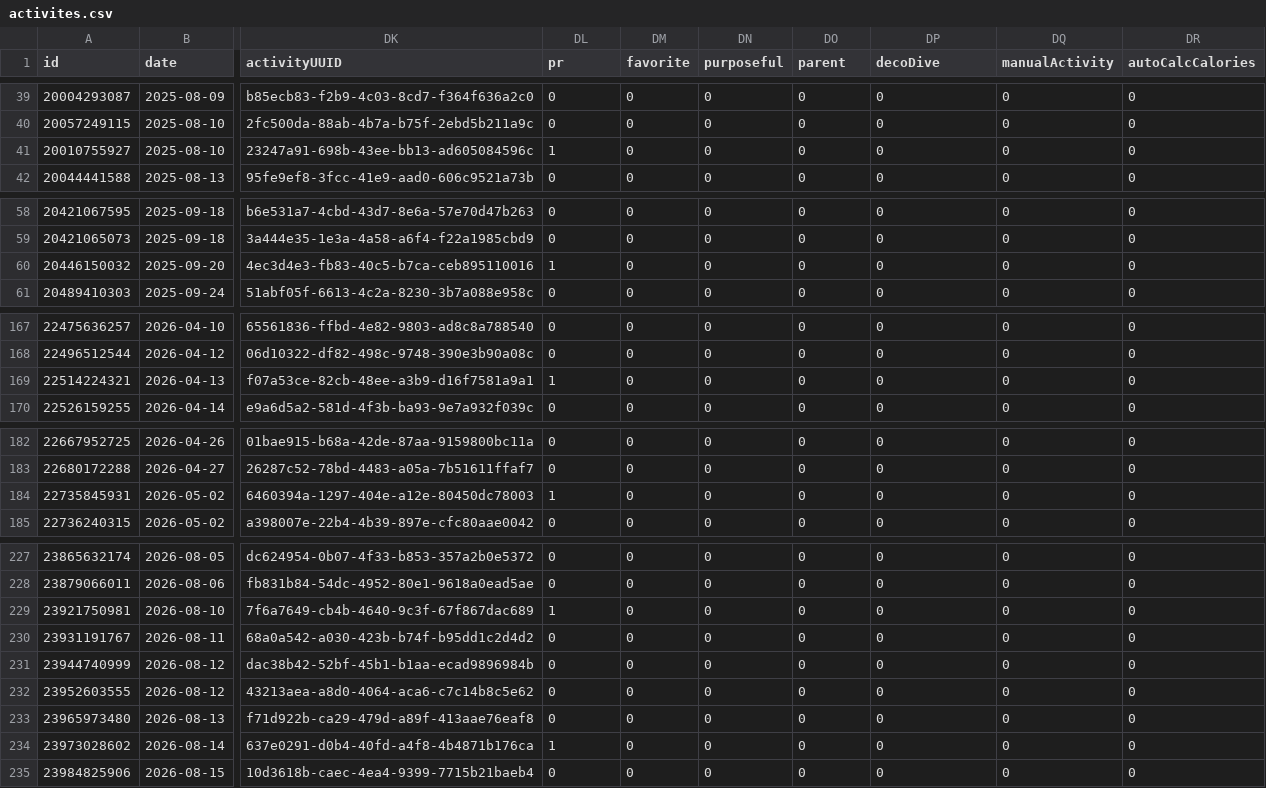
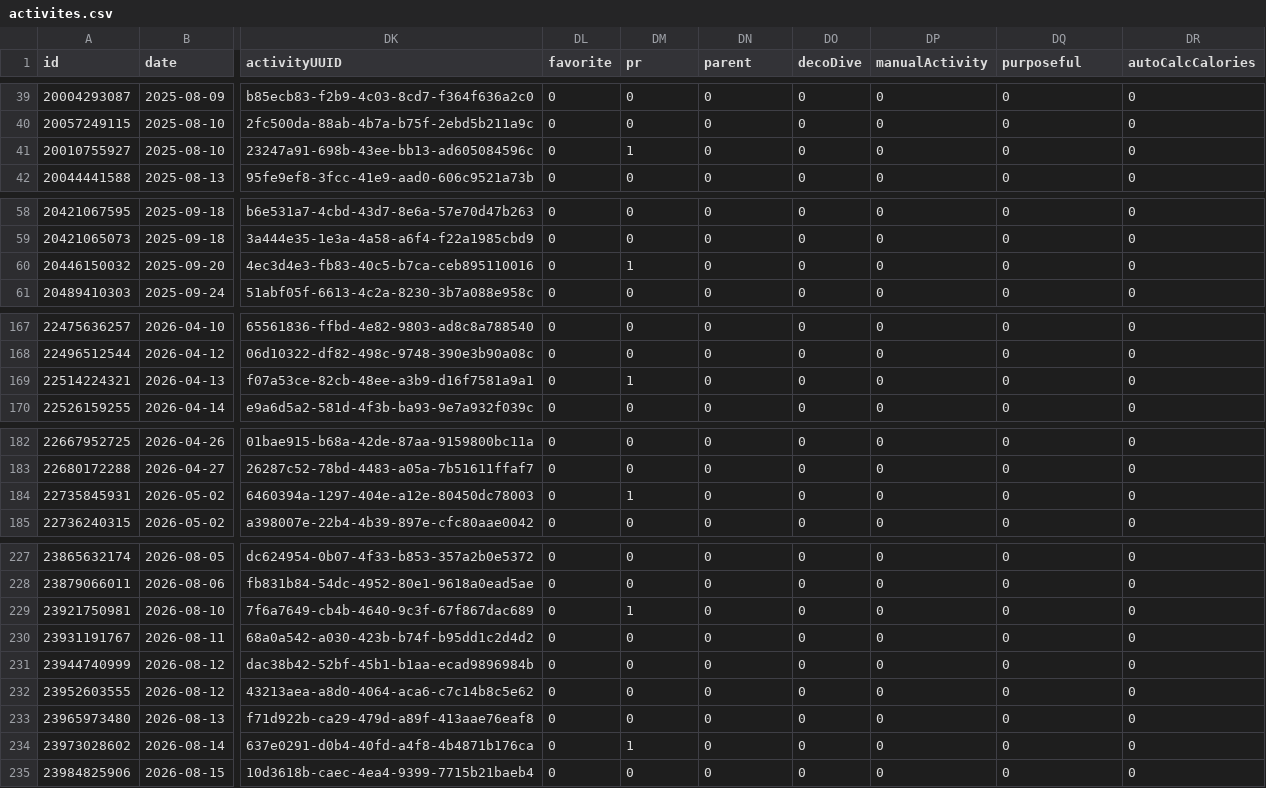
Before and after one commit to nicolasmahut-ui/garmin-data-frere, a CSV file: activites.csv, drawn as a sheet; only a part is shown, gaps mark what is left out; the diff covers the shown part only; the diff names each change by its address in the sheet, - before the commit and + after, or states it on an @@ line.

```diff
--- a/activites.csv
+++ b/activites.csv
-DL1: pr
+DL1: favorite
-DM1: favorite
+DM1: pr
-DN1: purposeful
+DN1: parent
-DO1: parent
+DO1: decoDive
-DP1: decoDive
+DP1: manualActivity
-DQ1: manualActivity
+DQ1: purposeful
-DL41 (favorite): 1
+DL41 (favorite): 0
-DM41 (pr): 0
+DM41 (pr): 1
-DL60 (favorite): 1
+DL60 (favorite): 0
-DM60 (pr): 0
+DM60 (pr): 1
-DL169 (favorite): 1
+DL169 (favorite): 0
-DM169 (pr): 0
+DM169 (pr): 1
-DL184 (favorite): 1
+DL184 (favorite): 0
-DM184 (pr): 0
+DM184 (pr): 1
-DL229 (favorite): 1
+DL229 (favorite): 0
-DM229 (pr): 0
+DM229 (pr): 1
-DL234 (favorite): 1
+DL234 (favorite): 0
-DM234 (pr): 0
+DM234 (pr): 1
```
Also changed, not shown: 16 edited cells elsewhere in this file.
